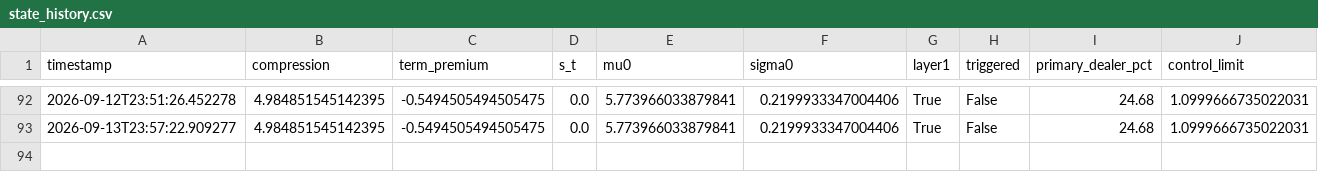
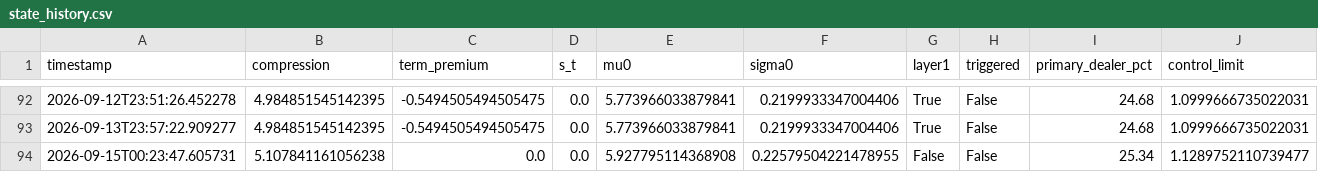
Before and after one commit to 3042183602-prog/us-regime-monitor, a CSV file: state_history.csv, drawn as a sheet; only a part is shown, gaps mark what is left out; the diff names each change by its address in the sheet, - before the commit and + after, or states it on an @@ line.

```diff
--- a/state_history.csv
+++ b/state_history.csv
+row 94: 2026-09-15T00:23:47.605731 | 5.107841161056238 | 0.0 | 0.0 | 5.927795114368908 | 0.22579504221478955 | False | False | 25.34 | 1.1289752110739477
```
Also changed, not shown: 1 other file.
